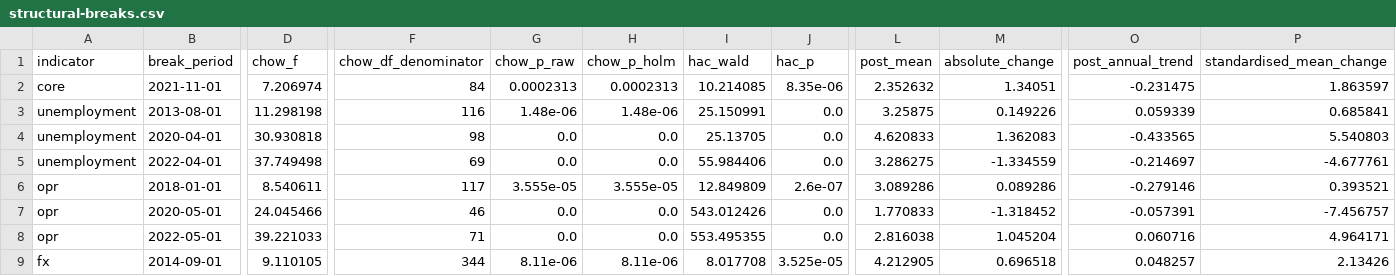
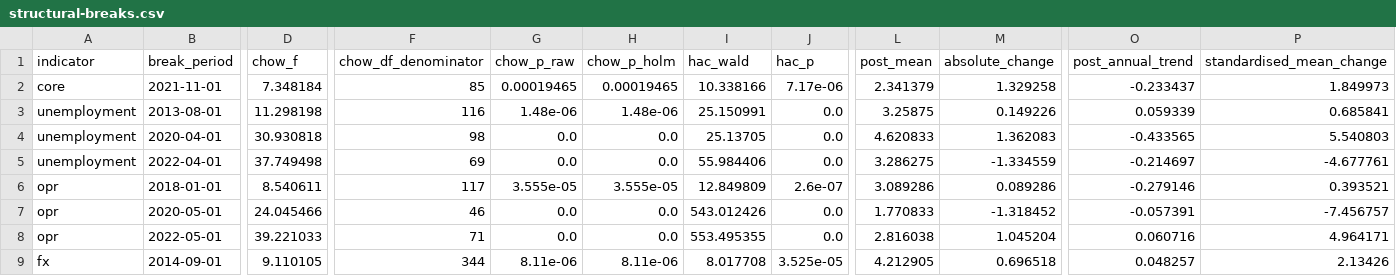
Before and after one commit to Nana-ctrl617/Macrolens-Malaysia, a CSV file: data/published/structural-breaks.csv, drawn as a sheet; only a part is shown, gaps mark what is left out; the diff names each change by its address in the sheet, - before the commit and + after, or states it on an @@ line.

```diff
--- a/data/published/structural-breaks.csv
+++ b/data/published/structural-breaks.csv
-D2 (chow_f): 7.206974
+D2 (chow_f): 7.348184
-F2 (chow_df_denominator): 84
+F2 (chow_df_denominator): 85
-G2 (chow_p_raw): 0.0002313
+G2 (chow_p_raw): 0.00019465
-H2 (chow_p_holm): 0.0002313
+H2 (chow_p_holm): 0.00019465
-I2 (hac_wald): 10.214085
+I2 (hac_wald): 10.338166
-J2 (hac_p): 8.35e-06
+J2 (hac_p): 7.17e-06
-L2 (post_mean): 2.352632
+L2 (post_mean): 2.341379
-M2 (absolute_change): 1.34051
+M2 (absolute_change): 1.329258
-O2 (post_annual_trend): -0.231475
+O2 (post_annual_trend): -0.233437
-P2 (standardised_mean_change): 1.863597
+P2 (standardised_mean_change): 1.849973
```
Also changed, not shown: data/published/regional-lens.csv, 3 other files.
